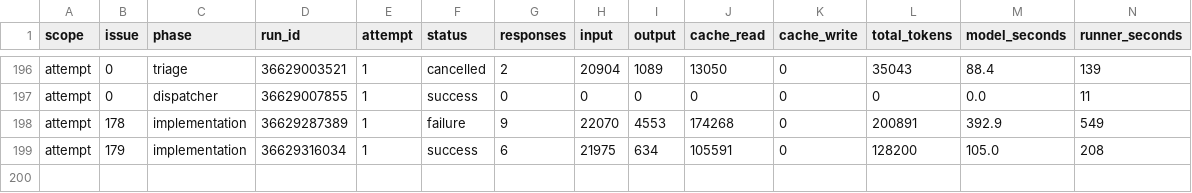
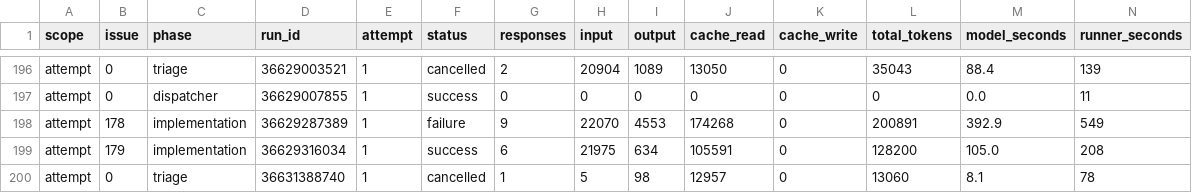
Before and after one commit to YuriiSokolenko/social-mcp, a CSV file: reports/pi-usage.csv, drawn as a sheet; only a part is shown, gaps mark what is left out; rows hold the shown columns only; the diff names each change by its address in the sheet, - before the commit and + after, or states it on an @@ line.

```diff
--- a/reports/pi-usage.csv
+++ b/reports/pi-usage.csv
+row 200: attempt | 0 | triage | 36631388740 | 1 | cancelled | 1 | 5 | 98 | 12957 | 0 | 13060 | 8.1 | 78
```
